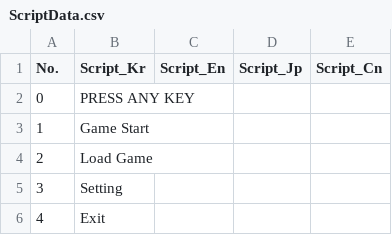
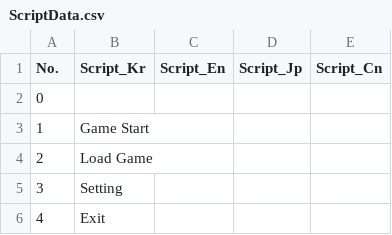
Before and after one commit to IO-DOG/TheSword, a CSV file: Assets/@Resources/Data/Excel/ScriptData.csv, drawn as a sheet; only a part is shown.

```diff
--- a/Assets/@Resources/Data/Excel/ScriptData.csv
+++ b/Assets/@Resources/Data/Excel/ScriptData.csv
@@ -1,3 +1,3 @@
 No.,Script_Kr,Script_En,Script_Jp,Script_Cn
-0,PRESS ANY KEY,,,
+0, ,,,
 1,Game Start,,,
```
Also changed, not shown: 10 other files.
